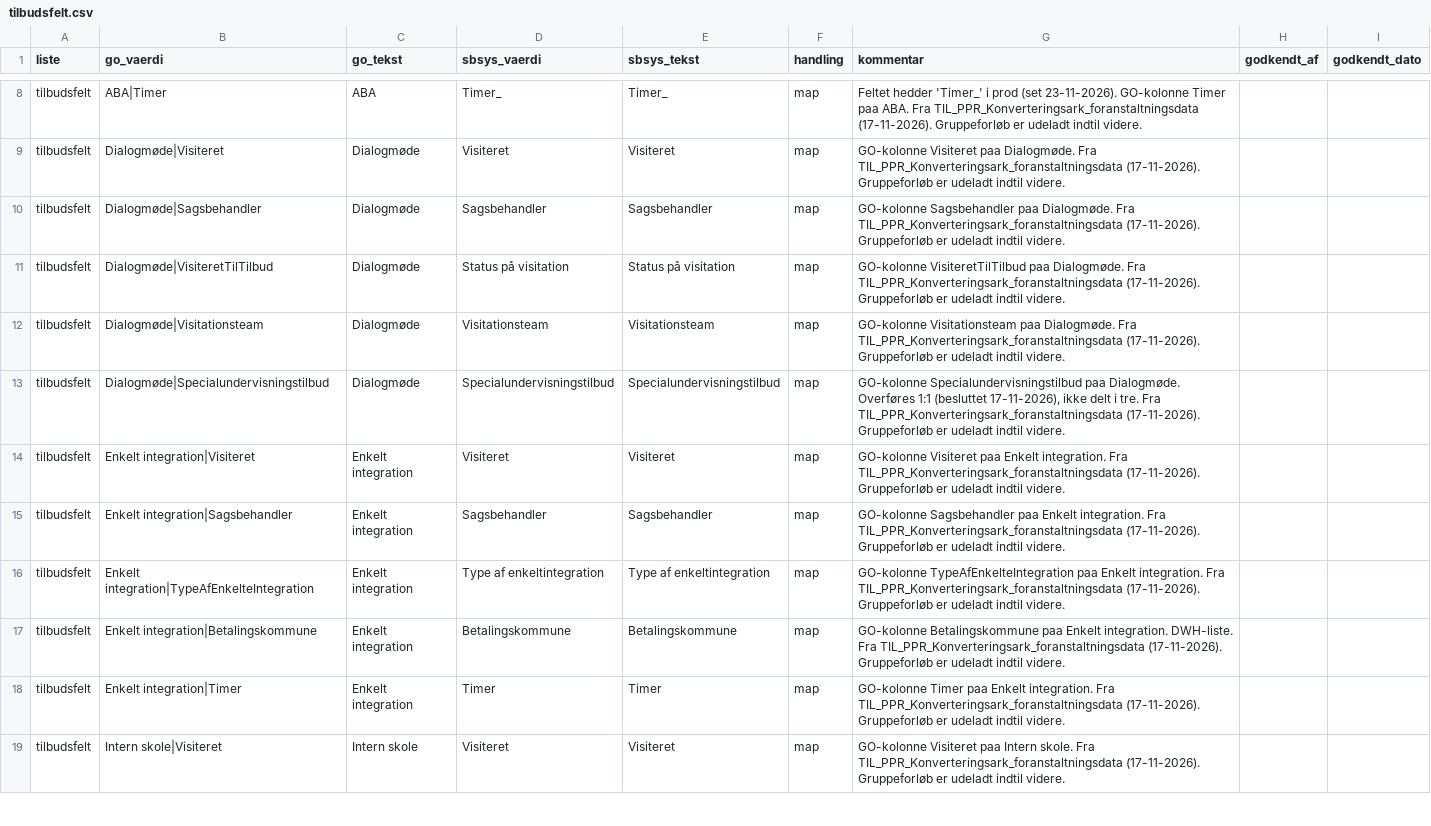
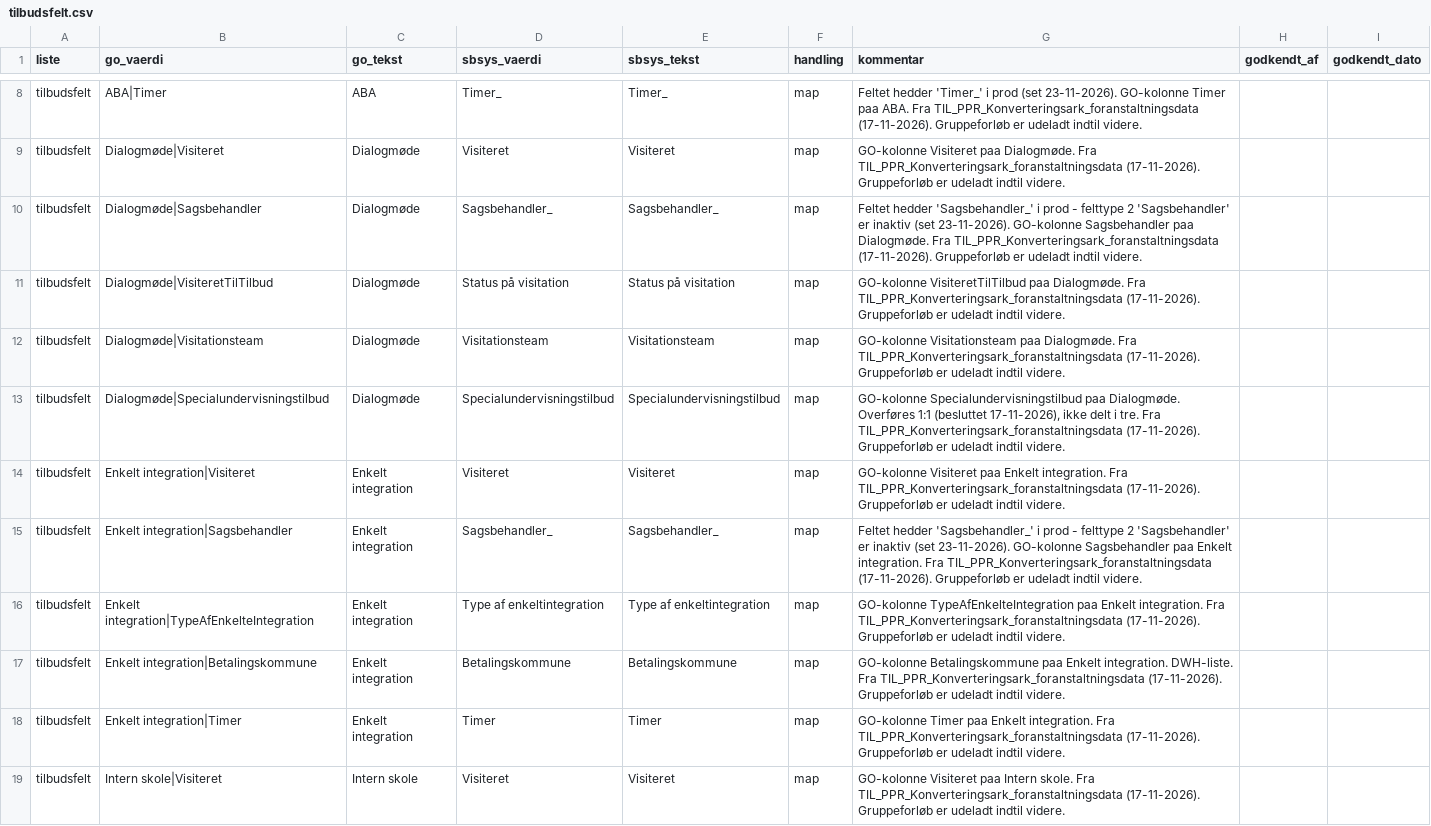
Before and after one commit to AAK-MBU/konvertering-go-til-sbsys, a CSV file: mapping/tilbudsfelt.csv, drawn as a sheet; only a part is shown, gaps mark what is left out; the diff covers the shown part only.

Commit message:
Tilbudsfelter: Sagsbehandler_ paa alle typer; GO-vaerdier matcher mapningen uanset store/smaa bogstaver

```diff
--- a/mapping/tilbudsfelt.csv
+++ b/mapping/tilbudsfelt.csv
@@ -9,3 +9,3 @@ tilbudsfelt;ABA|Timer;ABA;Timer_;Timer_;map;Feltet hedder 'Timer_' i prod (set 2
 tilbudsfelt;Dialogmøde|Visiteret;Dialogmøde;Visiteret;Visiteret;map;GO-kolonne Visiteret paa Dialogmøde. Fra TIL_PPR_Konverteringsark_foranstaltningsdata (17-11-2026). Gruppeforløb er udeladt indtil videre.;;
-tilbudsfelt;Dialogmøde|Sagsbehandler;Dialogmøde;Sagsbehandler;Sagsbehandler;map;GO-kolonne Sagsbehandler paa Dialogmøde. Fra TIL_PPR_Konverteringsark_foranstaltningsdata (17-11-2026). Gruppeforløb er udeladt indtil videre.;;
+tilbudsfelt;Dialogmøde|Sagsbehandler;Dialogmøde;Sagsbehandler_;Sagsbehandler_;map;Feltet hedder 'Sagsbehandler_' i prod - felttype 2 'Sagsbehandler' er inaktiv (set 23-11-2026). GO-kolonne Sagsbehandler paa Dialogmøde. Fra TIL_PPR_Konverteringsark_foranstaltningsdata (17-11-2026). Gruppeforløb er udeladt indtil videre.;;
 tilbudsfelt;Dialogmøde|VisiteretTilTilbud;Dialogmøde;Status på visitation;Status på visitation;map;GO-kolonne VisiteretTilTilbud paa Dialogmøde. Fra TIL_PPR_Konverteringsark_foranstaltningsdata (17-11-2026). Gruppeforløb er udeladt indtil videre.;;
@@ -14,3 +14,3 @@ tilbudsfelt;Dialogmøde|Specialundervisningstilbud;Dialogmøde;Specialundervisni
 tilbudsfelt;Enkelt integration|Visiteret;Enkelt integration;Visiteret;Visiteret;map;GO-kolonne Visiteret paa Enkelt integration. Fra TIL_PPR_Konverteringsark_foranstaltningsdata (17-11-2026). Gruppeforløb er udeladt indtil videre.;;
-tilbudsfelt;Enkelt integration|Sagsbehandler;Enkelt integration;Sagsbehandler;Sagsbehandler;map;GO-kolonne Sagsbehandler paa Enkelt integration. Fra TIL_PPR_Konverteringsark_foranstaltningsdata (17-11-2026). Gruppeforløb er udeladt indtil videre.;;
+tilbudsfelt;Enkelt integration|Sagsbehandler;Enkelt integration;Sagsbehandler_;Sagsbehandler_;map;Feltet hedder 'Sagsbehandler_' i prod - felttype 2 'Sagsbehandler' er inaktiv (set 23-11-2026). GO-kolonne Sagsbehandler paa Enkelt integration. Fra TIL_PPR_Konverteringsark_foranstaltningsdata (17-11-2026). Gruppeforløb er udeladt indtil videre.;;
 tilbudsfelt;Enkelt integration|TypeAfEnkelteIntegration;Enkelt integration;Type af enkeltintegration;Type af enkeltintegration;map;GO-kolonne TypeAfEnkelteIntegration paa Enkelt integration. Fra TIL_PPR_Konverteringsark_foranstaltningsdata (17-11-2026). Gruppeforløb er udeladt indtil videre.;;
```
Also changed, not shown: 24 edited cells elsewhere in this file, 2 other files.
